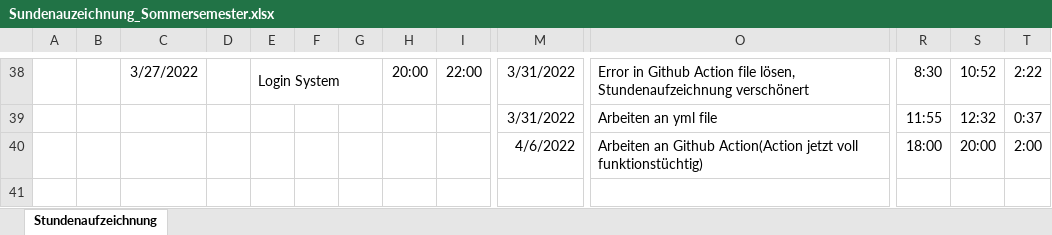
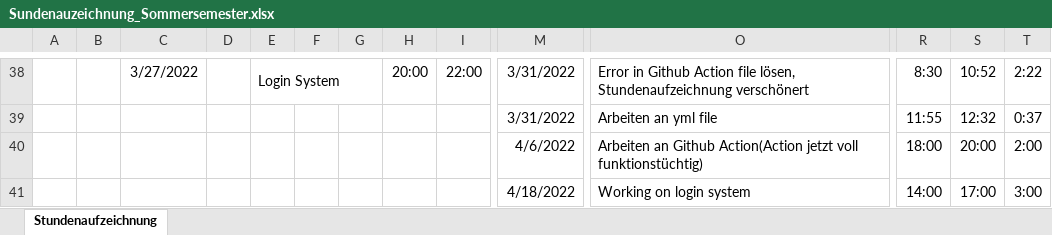
Before and after one commit to Team-Webshop-Jasmin/WebshopJasmin, an Excel workbook: Dokumente/Sundenauzeichnung_Sommersemester.xlsx, sheet Stundenaufzeichnung, drawn as a sheet; only a part is shown, gaps mark what is left out; values as stored, in another font and other column widths than the file's, no borders; rows hold the shown columns only; the diff names each change by its address in the sheet, - before the commit and + after, or states it on an @@ line.

Commit message:
working on login/removed unnecessary files

```diff
--- a/Dokumente/Sundenauzeichnung_Sommersemester.xlsx (sheet Stundenaufzeichnung)
+++ b/Dokumente/Sundenauzeichnung_Sommersemester.xlsx (sheet Stundenaufzeichnung)
+row 41:  |  |  |  |  |  |  |  |  | 4/18/2022 | Working on login system | 14:00 | 17:00 | 3:00
```
Also changed, not shown: 2 other files.
